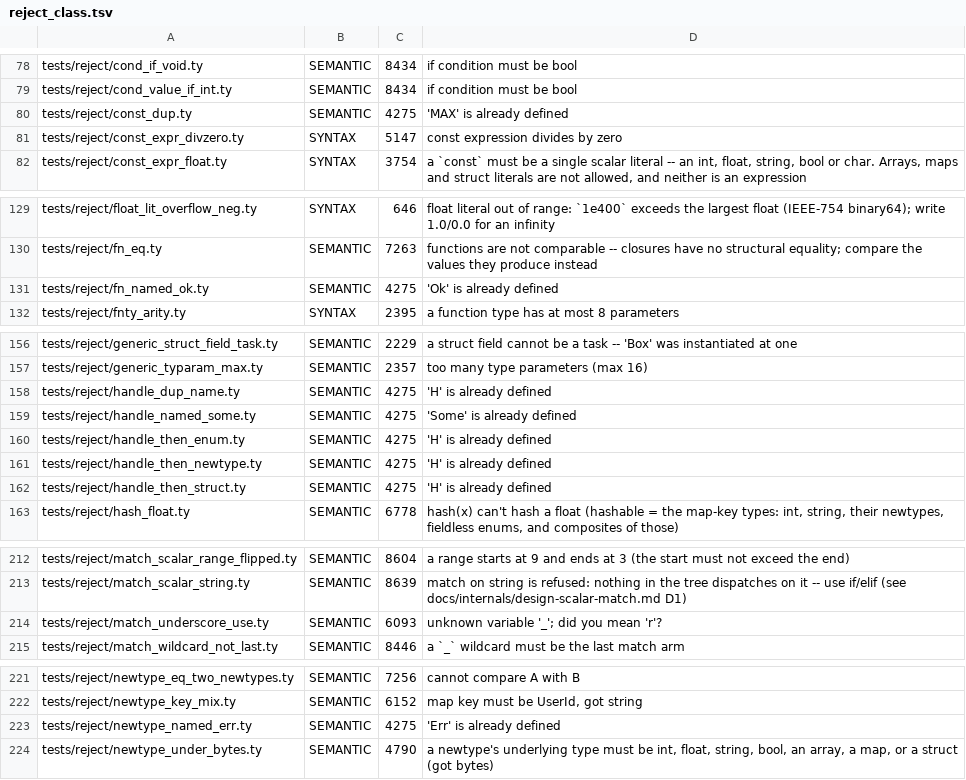
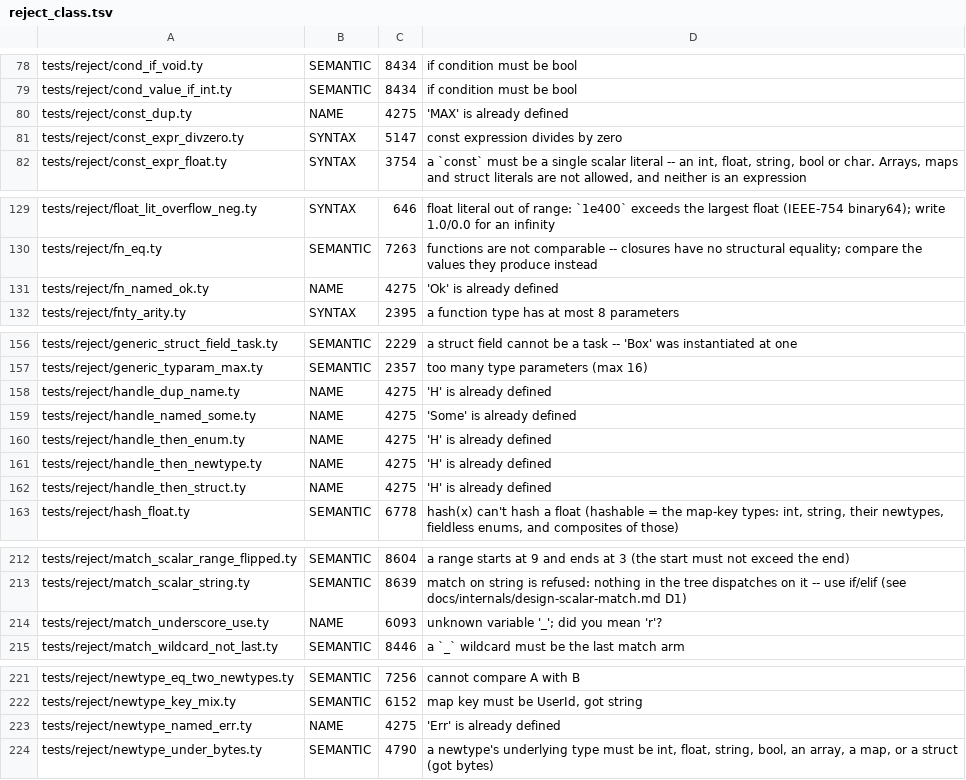
Before and after one commit to StefanVonRanda/tycho, a TSV file: compiler/reject_class.tsv, drawn as a sheet; only a part is shown, gaps mark what is left out; the diff covers the shown part only.

Commit message:
feat(compiler): name, package and scope resolution

```diff
--- a/compiler/reject_class.tsv
+++ b/compiler/reject_class.tsv
@@ -79,3 +79,3 @@ tests/reject/cond_if_void.ty	SEMANTIC	8434	if condition must be bool
 tests/reject/cond_value_if_int.ty	SEMANTIC	8434	if condition must be bool
-tests/reject/const_dup.ty	SEMANTIC	4275	'MAX' is already defined
+tests/reject/const_dup.ty	NAME	4275	'MAX' is already defined
 tests/reject/const_expr_divzero.ty	SYNTAX	5147	const expression divides by zero
@@ -130,3 +130,3 @@ tests/reject/float_lit_overflow_neg.ty	SYNTAX	646	float literal out of range: `1
 tests/reject/fn_eq.ty	SEMANTIC	7263	functions are not comparable -- closures have no structural equality; compare the values they produce instead
-tests/reject/fn_named_ok.ty	SEMANTIC	4275	'Ok' is already defined
+tests/reject/fn_named_ok.ty	NAME	4275	'Ok' is already defined
 tests/reject/fnty_arity.ty	SYNTAX	2395	a function type has at most 8 parameters
@@ -157,7 +157,7 @@ tests/reject/generic_struct_field_task.ty	SEMANTIC	2229	a struct field cannot be
 tests/reject/generic_typaram_max.ty	SEMANTIC	2357	too many type parameters (max 16)
-tests/reject/handle_dup_name.ty	SEMANTIC	4275	'H' is already defined
-tests/reject/handle_named_some.ty	SEMANTIC	4275	'Some' is already defined
-tests/reject/handle_then_enum.ty	SEMANTIC	4275	'H' is already defined
-tests/reject/handle_then_newtype.ty	SEMANTIC	4275	'H' is already defined
-tests/reject/handle_then_struct.ty	SEMANTIC	4275	'H' is already defined
+tests/reject/handle_dup_name.ty	NAME	4275	'H' is already defined
+tests/reject/handle_named_some.ty	NAME	4275	'Some' is already defined
+tests/reject/handle_then_enum.ty	NAME	4275	'H' is already defined
+tests/reject/handle_then_newtype.ty	NAME	4275	'H' is already defined
+tests/reject/handle_then_struct.ty	NAME	4275	'H' is already defined
 tests/reject/hash_float.ty	SEMANTIC	6778	hash(x) can't hash a float (hashable = the map-key types: int, string, their newtypes, fieldless enums, and composites of those)
@@ -213,3 +213,3 @@ tests/reject/match_scalar_range_flipped.ty	SEMANTIC	8604	a range starts at 9 and
 tests/reject/match_scalar_string.ty	SEMANTIC	8639	match on string is refused: nothing in the tree dispatches on it -- use if/elif (see docs/internals/design-scalar-match.md D1)
-tests/reject/match_underscore_use.ty	SEMANTIC	6093	unknown variable '_'; did you mean 'r'?
+tests/reject/match_underscore_use.ty	NAME	6093	unknown variable '_'; did you mean 'r'?
 tests/reject/match_wildcard_not_last.ty	SEMANTIC	8446	a `_` wildcard must be the last match arm
@@ -222,3 +222,3 @@ tests/reject/newtype_eq_two_newtypes.ty	SEMANTIC	7256	cannot compare A with B
 tests/reject/newtype_key_mix.ty	SEMANTIC	6152	map key must be UserId, got string
-tests/reject/newtype_named_err.ty	SEMANTIC	4275	'Err' is already defined
+tests/reject/newtype_named_err.ty	NAME	4275	'Err' is already defined
 tests/reject/newtype_under_bytes.ty	SEMANTIC	4790	a newtype's underlying type must be int, float, string, bool, an array, a map, or a struct (got bytes)
```
Also changed, not shown: 18 edited cells elsewhere in this file, 9 other files.
